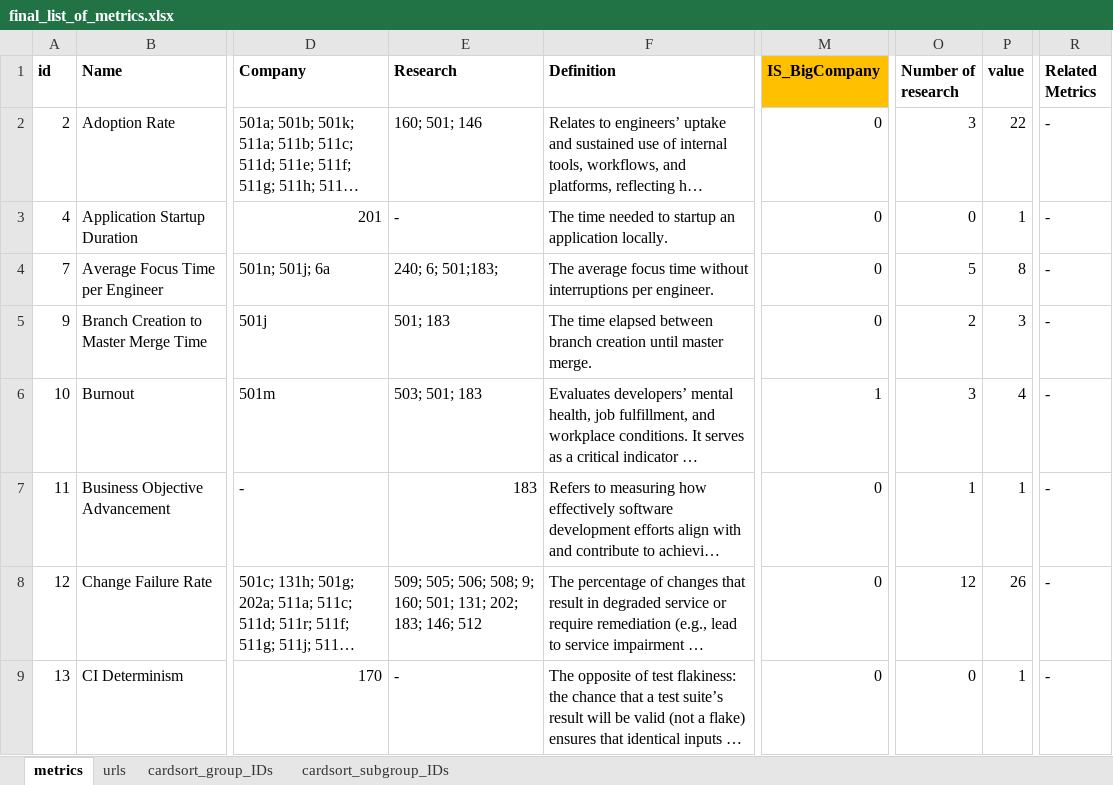
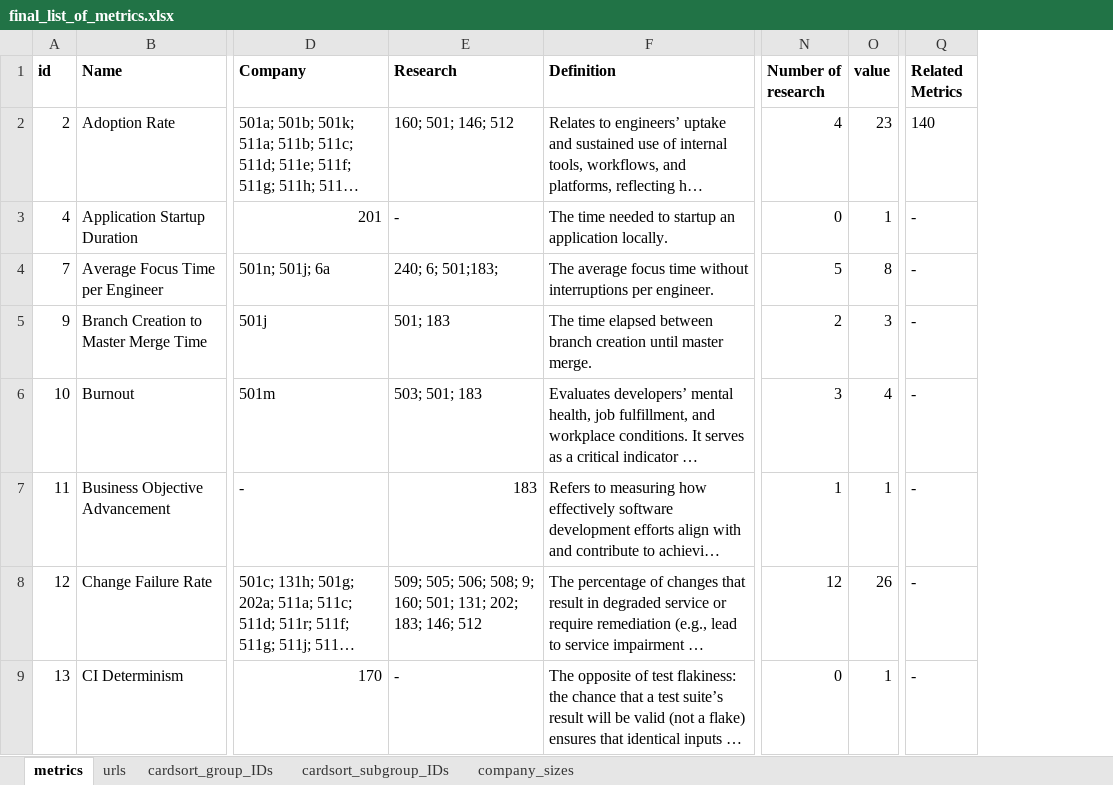
Before and after one commit to HASEL-UZH/DevEx-Metrics-Compass, an Excel workbook: metrics and parser/final_list_of_metrics.xlsx, sheet metrics, drawn as a sheet; only a part is shown, gaps mark what is left out; long unchanged cells end in …; values as stored, in another font and other column widths than the file's, no borders; conditional formats not drawn; removed rows and columns are numbered as before the commit, all else as after; the diff names each change by its address in the sheet, - before the commit and + after, or states it on an @@ line.

Commit message:
Updated company size filter

```diff
--- a/metrics and parser/final_list_of_metrics.xlsx (sheet metrics)
+++ b/metrics and parser/final_list_of_metrics.xlsx (sheet metrics)
+sheet tab: company_sizes
-column M (IS_BigCompany), rows 2-9: 0 | 0 | 0 | 0 | 1 | 0 | 0 | 0
-E2 (Research): 160; 501; 146
+E2 (Research): 160; 501; 146; 512
-N2 (Number of research): 3
+N2 (Number of research): 4
-O2 (value): 22
+O2 (value): 23
-Q2 (Related Metrics): -
+Q2 (Related Metrics): 140
```
Also changed, not shown: sheet urls, formulas that keep their value, 9 other files.
